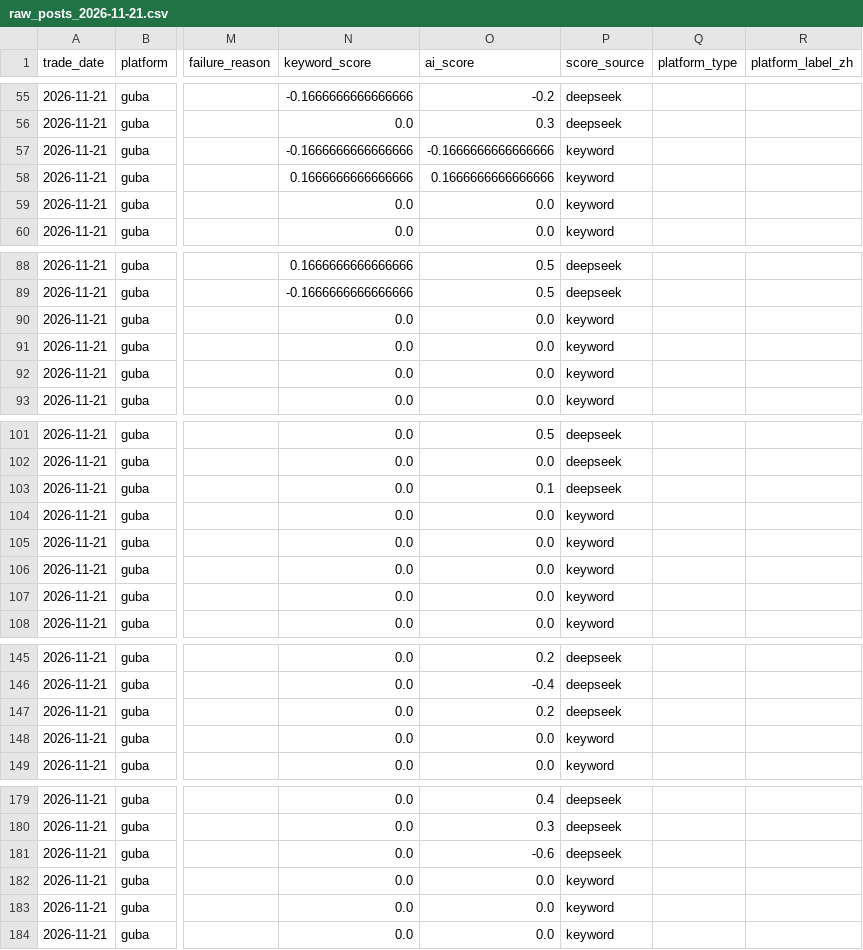
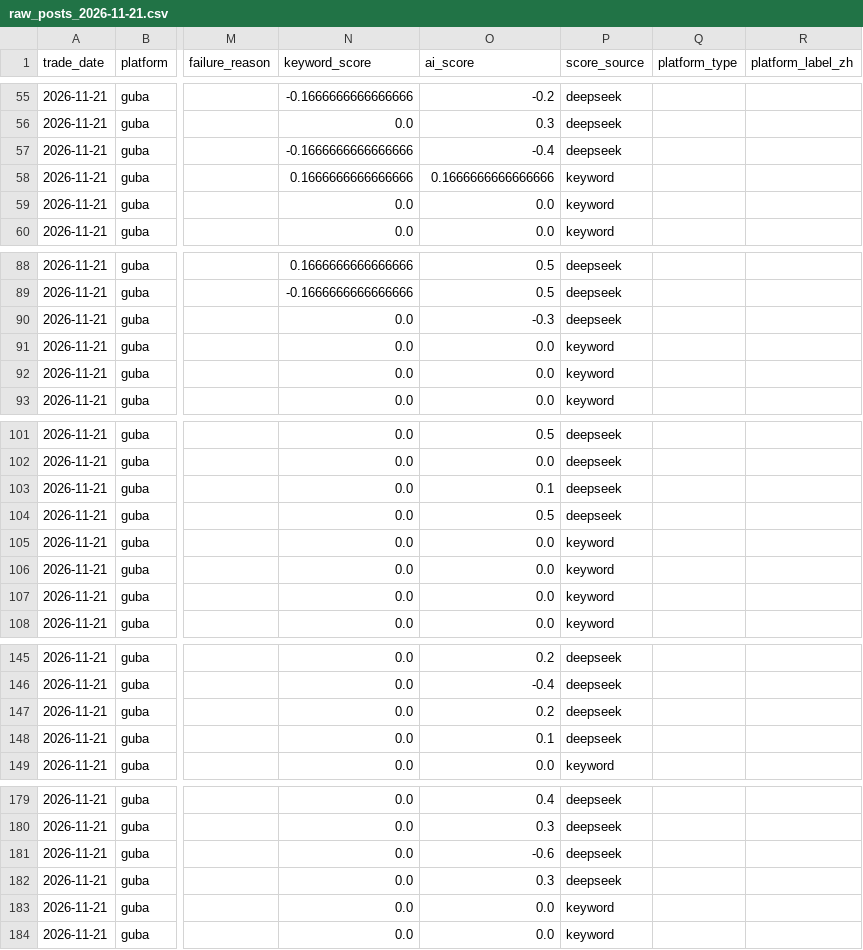
Before and after one commit to yixi1951/OpinionTradingWorkflow, a CSV file: data/raw/raw_posts_2026-11-21.csv, drawn as a sheet; only a part is shown, gaps mark what is left out; the diff covers the shown part only; the diff names each change by its address in the sheet, - before the commit and + after, or states it on an @@ line.

```diff
--- a/data/raw/raw_posts_2026-11-21.csv
+++ b/data/raw/raw_posts_2026-11-21.csv
-O57 (ai_score): -0.1666666666666666
+O57 (ai_score): -0.4
-P57 (score_source): keyword
+P57 (score_source): deepseek
-O90 (ai_score): 0.0
+O90 (ai_score): -0.3
-P90 (score_source): keyword
+P90 (score_source): deepseek
-O104 (ai_score): 0.0
+O104 (ai_score): 0.5
-P104 (score_source): keyword
+P104 (score_source): deepseek
-O148 (ai_score): 0.0
+O148 (ai_score): 0.1
-P148 (score_source): keyword
+P148 (score_source): deepseek
-O182 (ai_score): 0.0
+O182 (ai_score): 0.3
-P182 (score_source): keyword
+P182 (score_source): deepseek
```
Also changed, not shown: 61 edited cells elsewhere in this file, data/reports/sentiment_panel.csv, data/reports/thesis_fama_macbeth.csv, 4 other files.
